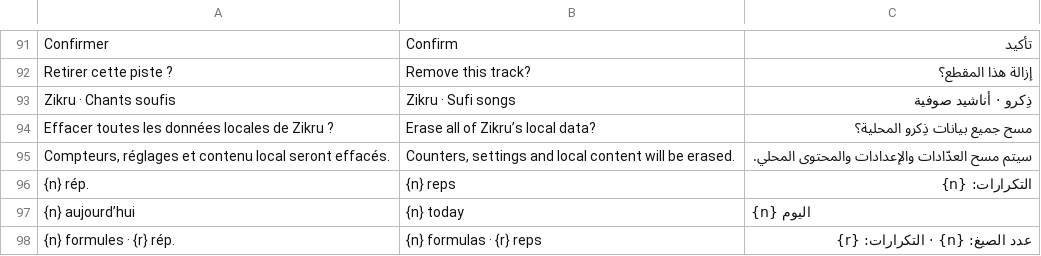
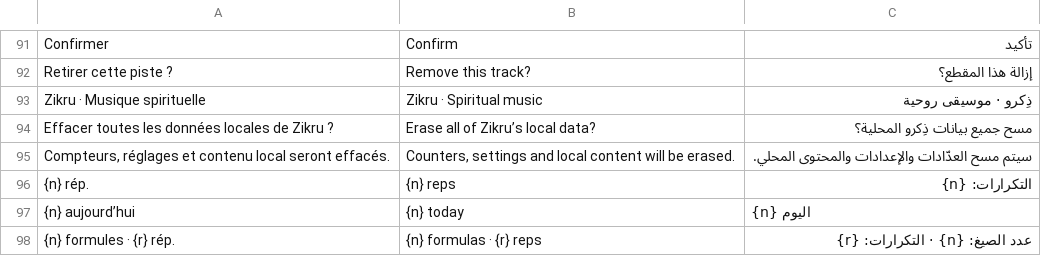
Before and after one commit to mohamadalhabib92/zikru, a TSV file: i18n/ui-5.tsv, drawn as a sheet; only a part is shown, gaps mark what is left out; removed rows and columns are numbered as before the commit, all else as after; the diff names each change by its address in the sheet, - before the commit and + after, or states it on an @@ line.

```diff
--- a/i18n/ui-5.tsv
+++ b/i18n/ui-5.tsv
-row 93: Zikru · Chants soufis | Zikru · Sufi songs | ذِكرو · أناشيد صوفية
+row 93: Zikru · Musique spirituelle | Zikru · Spiritual music | ذِكرو · موسيقى روحية
```
Also changed, not shown: i18n/de/ui-4.tsv, i18n/de/ui-5.tsv, 20 other files.
